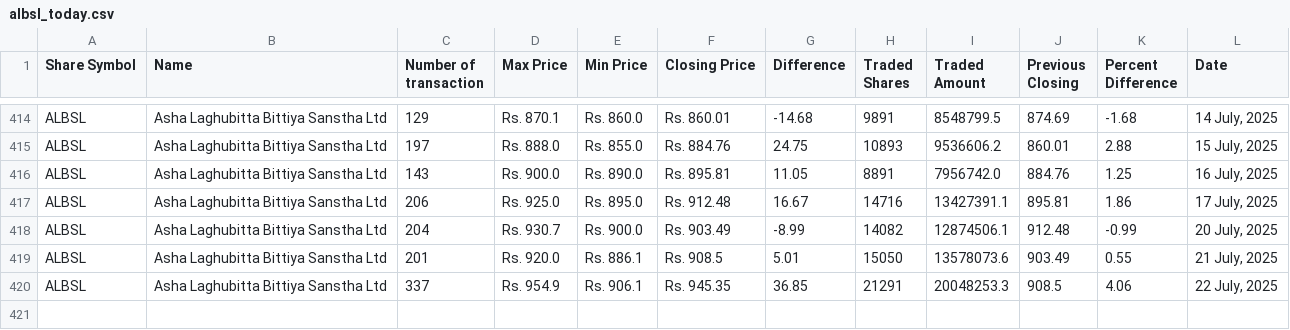
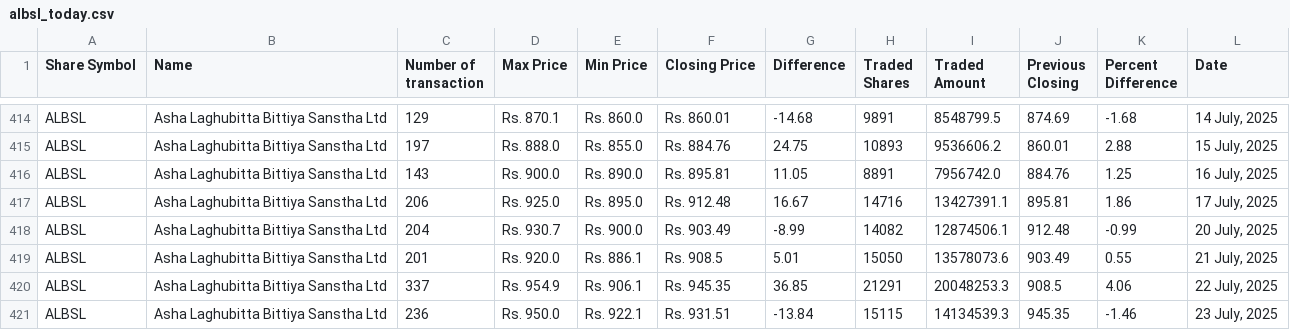
Before and after one commit to neeschal00/nepal-share, a CSV file: ShareData/albsl_today.csv, drawn as a sheet; only a part is shown, gaps mark what is left out.

```diff
--- a/ShareData/albsl_today.csv
+++ b/ShareData/albsl_today.csv
@@ -420 +420,2 @@ ALBSL,Asha Laghubitta Bittiya Sanstha Ltd,201,Rs. 920.0,Rs. 886.1,Rs. 908.5,5.01
 ALBSL,Asha Laghubitta Bittiya Sanstha Ltd,337,Rs. 954.9,Rs. 906.1,Rs. 945.35,36.85,21291,20048253.3,908.5,4.06,"22 July, 2025"
+ALBSL,Asha Laghubitta Bittiya Sanstha Ltd,236,Rs. 950.0,Rs. 922.1,Rs. 931.51,-13.84,15115,14134539.3,945.35,-1.46,"23 July, 2025"
```
Also changed, not shown: ShareData/mbjc_today.csv, ShareData/rnli_today.csv, 36 other files.
